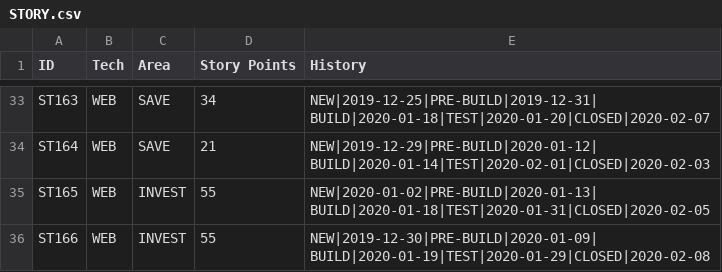
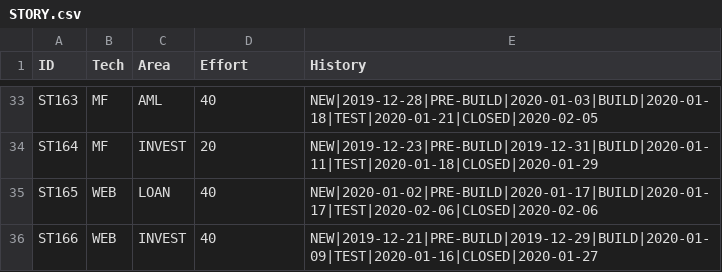
Before and after one commit to abhijitmajumdar2020/Test, a CSV file: DM/STORY.csv, drawn as a sheet; only a part is shown, gaps mark what is left out; the diff covers the shown part only; the diff names each change by its address in the sheet, - before the commit and + after, or states it on an @@ line.

Commit message:
Update STORY.csv

```diff
--- a/DM/STORY.csv
+++ b/DM/STORY.csv
-D1: Story Points
+D1: Effort
-B33:B34 (Tech): WEB
+B33:B34 (Tech): MF
-C33 (Area): SAVE
+C33 (Area): AML
-D33 (Effort): 34
+D33 (Effort): 40
-E33 (History): NEW|2019-12-25|PRE-BUILD|2019-12-31| BUILD|2020-01-18|TEST|2020-01-20|CLOSED|2020-02-07
+E33 (History): NEW|2019-12-28|PRE-BUILD|2020-01-03|BUILD|2020-01-18|TEST|2020-01-21|CLOSED|2020-02-05
-C34 (Area): SAVE
+C34 (Area): INVEST
-D34 (Effort): 21
+D34 (Effort): 20
-E34 (History): NEW|2019-12-29|PRE-BUILD|2020-01-12| BUILD|2020-01-14|TEST|2020-02-01|CLOSED|2020-02-03
+E34 (History): NEW|2019-12-23|PRE-BUILD|2019-12-31|BUILD|2020-01-11|TEST|2020-01-18|CLOSED|2020-01-29
-C35 (Area): INVEST
+C35 (Area): LOAN
-D35:D36 (Effort): 55
+D35:D36 (Effort): 40
-E35 (History): NEW|2020-01-02|PRE-BUILD|2020-01-13| BUILD|2020-01-18|TEST|2020-01-31|CLOSED|2020-02-05
+E35 (History): NEW|2020-01-02|PRE-BUILD|2020-01-17|BUILD|2020-01-17|TEST|2020-02-06|CLOSED|2020-02-06
-E36 (History): NEW|2019-12-30|PRE-BUILD|2020-01-09| BUILD|2020-01-19|TEST|2020-01-29|CLOSED|2020-02-08
+E36 (History): NEW|2019-12-21|PRE-BUILD|2019-12-29|BUILD|2020-01-09|TEST|2020-01-16|CLOSED|2020-01-27
```
Also changed, not shown: 98 edited cells elsewhere in this file.
